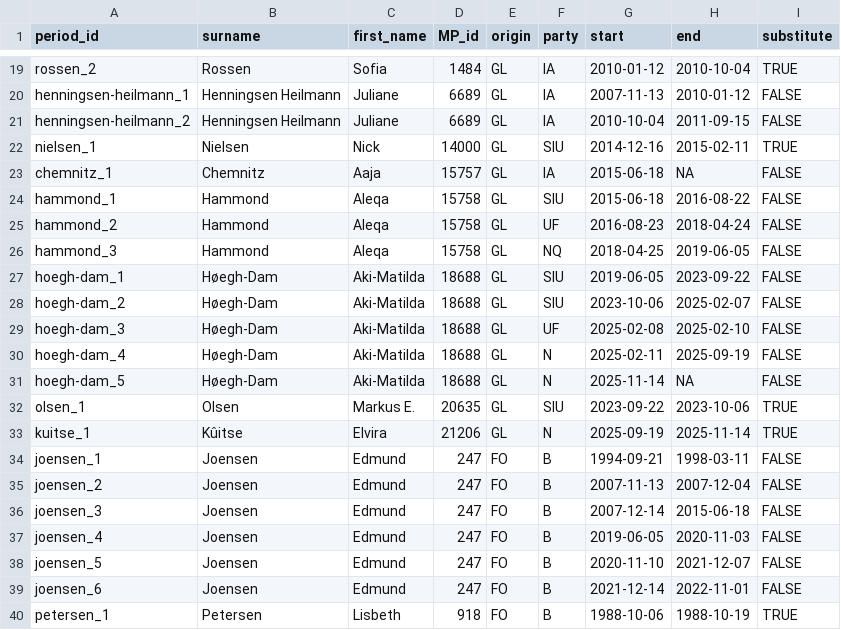
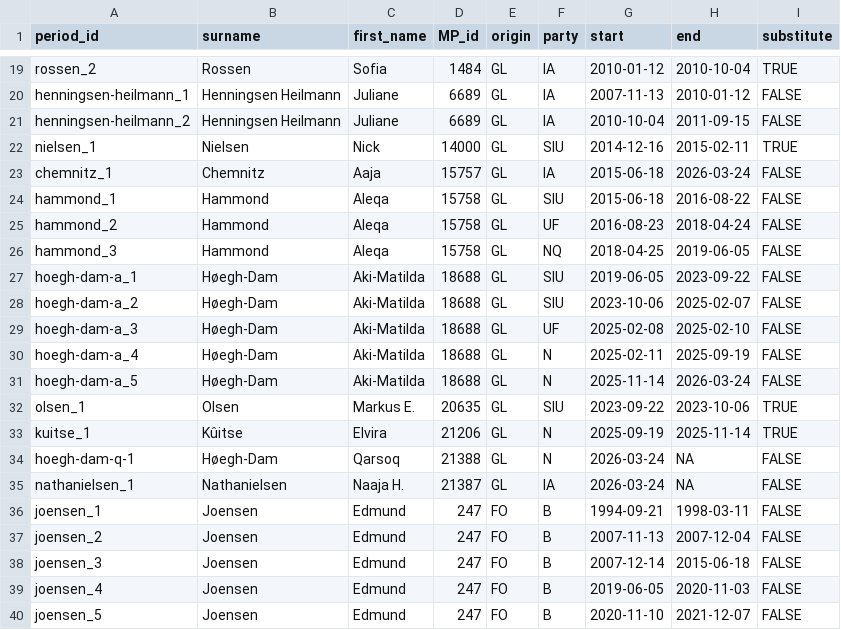
Before and after one commit to mtwente/nordatlantisk-ft, a CSV file: data/processed/csv/MP_dates.csv, drawn as a sheet; only a part is shown, gaps mark what is left out; the shorter side is filled out with more unchanged rows.

```diff
--- a/data/processed/csv/MP_dates.csv
+++ b/data/processed/csv/MP_dates.csv
@@ -22,3 +22,3 @@
 "nielsen_1","Nielsen","Nick","14000","GL","SIU",2014-12-16,2015-02-11,TRUE
-"chemnitz_1","Chemnitz","Aaja","15757","GL","IA",2015-06-18,NA,FALSE
+"chemnitz_1","Chemnitz","Aaja","15757","GL","IA",2015-06-18,2026-03-24,FALSE
 "hammond_1","Hammond","Aleqa","15758","GL","SIU",2015-06-18,2016-08-22,FALSE
@@ -26,9 +26,11 @@
 "hammond_3","Hammond","Aleqa","15758","GL","NQ",2018-04-25,2019-06-05,FALSE
-"hoegh-dam_1","Høegh-Dam","Aki-Matilda","18688","GL","SIU",2019-06-05,2023-09-22,FALSE
-"hoegh-dam_2","Høegh-Dam","Aki-Matilda","18688","GL","SIU",2023-10-06,2025-02-07,FALSE
-"hoegh-dam_3","Høegh-Dam","Aki-Matilda","18688","GL","UF",2025-02-08,2025-02-10,FALSE
-"hoegh-dam_4","Høegh-Dam","Aki-Matilda","18688","GL","N",2025-02-11,2025-09-19,FALSE
-"hoegh-dam_5","Høegh-Dam","Aki-Matilda","18688","GL","N",2025-11-14,NA,FALSE
+"hoegh-dam-a_1","Høegh-Dam","Aki-Matilda","18688","GL","SIU",2019-06-05,2023-09-22,FALSE
+"hoegh-dam-a_2","Høegh-Dam","Aki-Matilda","18688","GL","SIU",2023-10-06,2025-02-07,FALSE
+"hoegh-dam-a_3","Høegh-Dam","Aki-Matilda","18688","GL","UF",2025-02-08,2025-02-10,FALSE
+"hoegh-dam-a_4","Høegh-Dam","Aki-Matilda","18688","GL","N",2025-02-11,2025-09-19,FALSE
+"hoegh-dam-a_5","Høegh-Dam","Aki-Matilda","18688","GL","N",2025-11-14,2026-03-24,FALSE
 "olsen_1","Olsen","Markus E.","20635","GL","SIU",2023-09-22,2023-10-06,TRUE
 "kuitse_1","Kûitse","Elvira","21206","GL","N",2025-09-19,2025-11-14,TRUE
+"hoegh-dam-q-1","Høegh-Dam","Qarsoq","21388","GL","N",2026-03-24,NA,FALSE
+"nathanielsen_1","Nathanielsen","Naaja H.","21387","GL","IA",2026-03-24,NA,FALSE
 "joensen_1","Joensen","Edmund","247","FO","B",1994-09-21,1998-03-11,FALSE
```
Also changed, not shown: data/processed/csv/MP_names.csv, data/processed/csv/cabinets_fo.csv, 16 other files.
